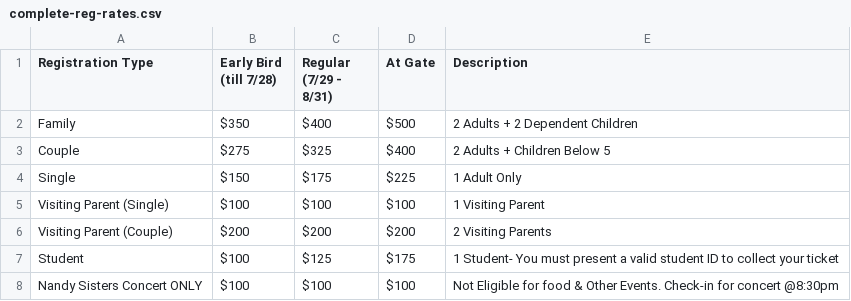
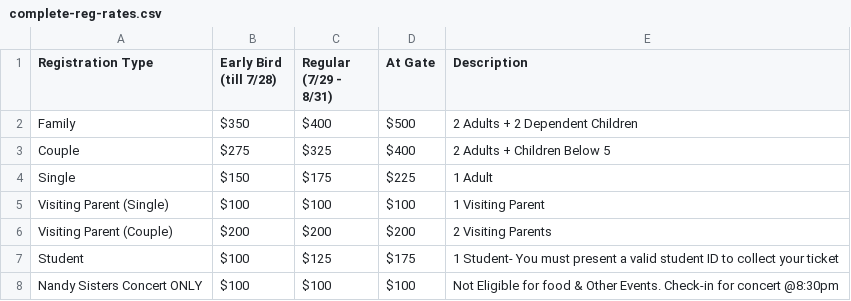
Before and after one commit to bai-indiana/baiweb, a CSV file: data/complete-reg-rates.csv, drawn as a sheet.

```diff
--- a/data/complete-reg-rates.csv
+++ b/data/complete-reg-rates.csv
@@ -3,3 +3,3 @@ Family,$350,$400,$500,2 Adults + 2 Dependent Children
 Couple,$275,$325,$400,2 Adults + Children Below 5
-Single,$150,$175,$225, 1 Adult Only
+Single,$150,$175,$225, 1 Adult
 Visiting Parent (Single),$100,$100,$100,1 Visiting Parent
```
Also changed, not shown: data/reg.csv.
